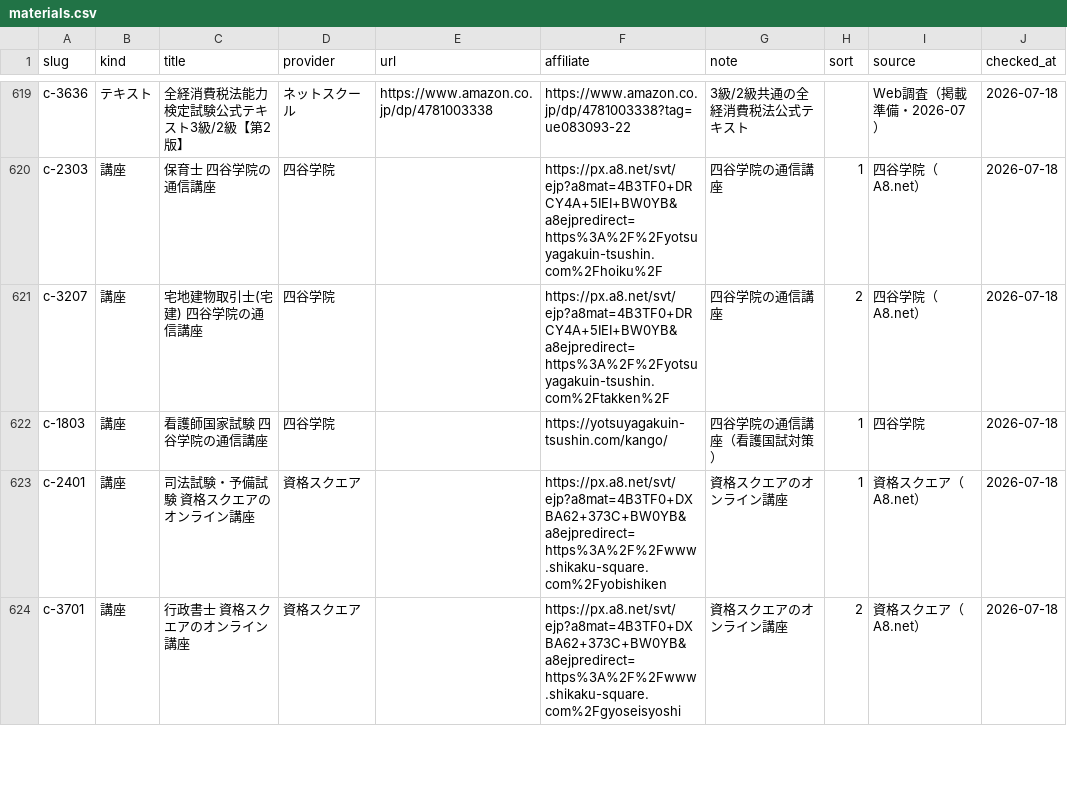
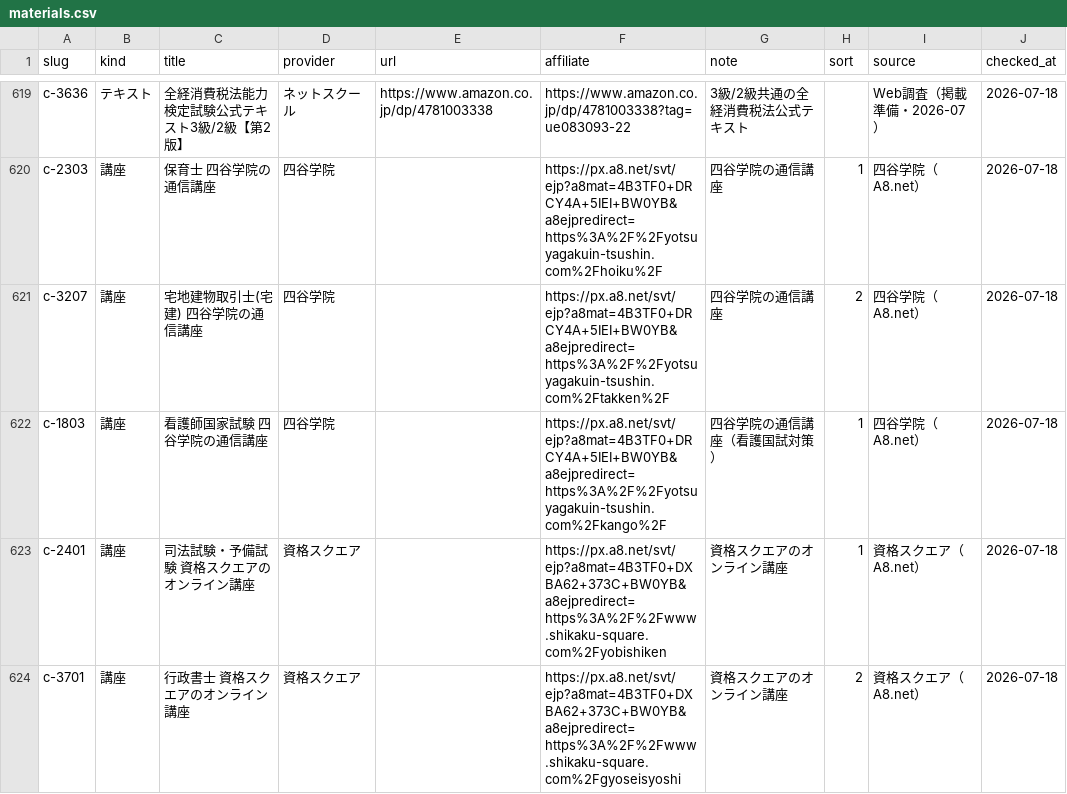
Before and after one commit to takkenshiken2026-sudo/shikaku-master, a CSV file: data/materials.csv, drawn as a sheet; only a part is shown, gaps mark what is left out.

```diff
--- a/data/materials.csv
+++ b/data/materials.csv
@@ -621,3 +621,3 @@ c-2303,講座,保育士 四谷学院の通信講座,四谷学院,,https://px.a8.
 c-3207,講座,宅地建物取引士(宅建) 四谷学院の通信講座,四谷学院,,https://px.a8.net/svt/ejp?a8mat=4B3TF0+DRCY4A+5IEI+BW0YB&a8ejpredirect=https%3A%2F%2Fyotsuyagakuin-tsushin.com%2Ftakken%2F,四谷学院の通信講座,2,四谷学院（A8.net）,2026-07-18
-c-1803,講座,看護師国家試験 四谷学院の通信講座,四谷学院,,https://yotsuyagakuin-tsushin.com/kango/,四谷学院の通信講座（看護国試対策）,1,四谷学院,2026-07-18
+c-1803,講座,看護師国家試験 四谷学院の通信講座,四谷学院,,https://px.a8.net/svt/ejp?a8mat=4B3TF0+DRCY4A+5IEI+BW0YB&a8ejpredirect=https%3A%2F%2Fyotsuyagakuin-tsushin.com%2Fkango%2F,四谷学院の通信講座（看護国試対策）,1,四谷学院（A8.net）,2026-07-18
 c-2401,講座,司法試験・予備試験 資格スクエアのオンライン講座,資格スクエア,,https://px.a8.net/svt/ejp?a8mat=4B3TF0+DXBA62+373C+BW0YB&a8ejpredirect=https%3A%2F%2Fwww.shikaku-square.com%2Fyobishiken,資格スクエアのオンライン講座,1,資格スクエア（A8.net）,2026-07-18
```
Also changed, not shown: 2 other files.
